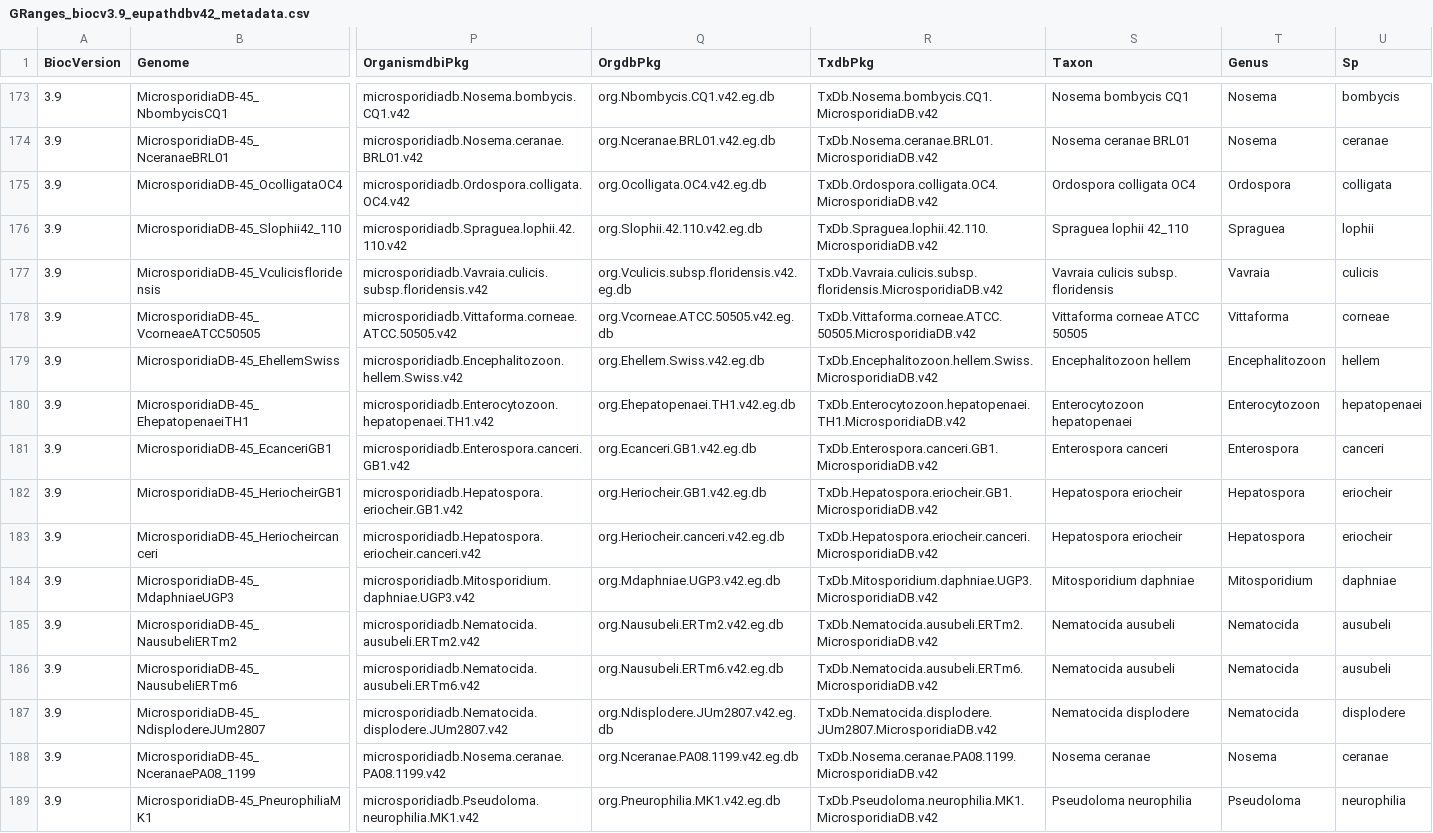
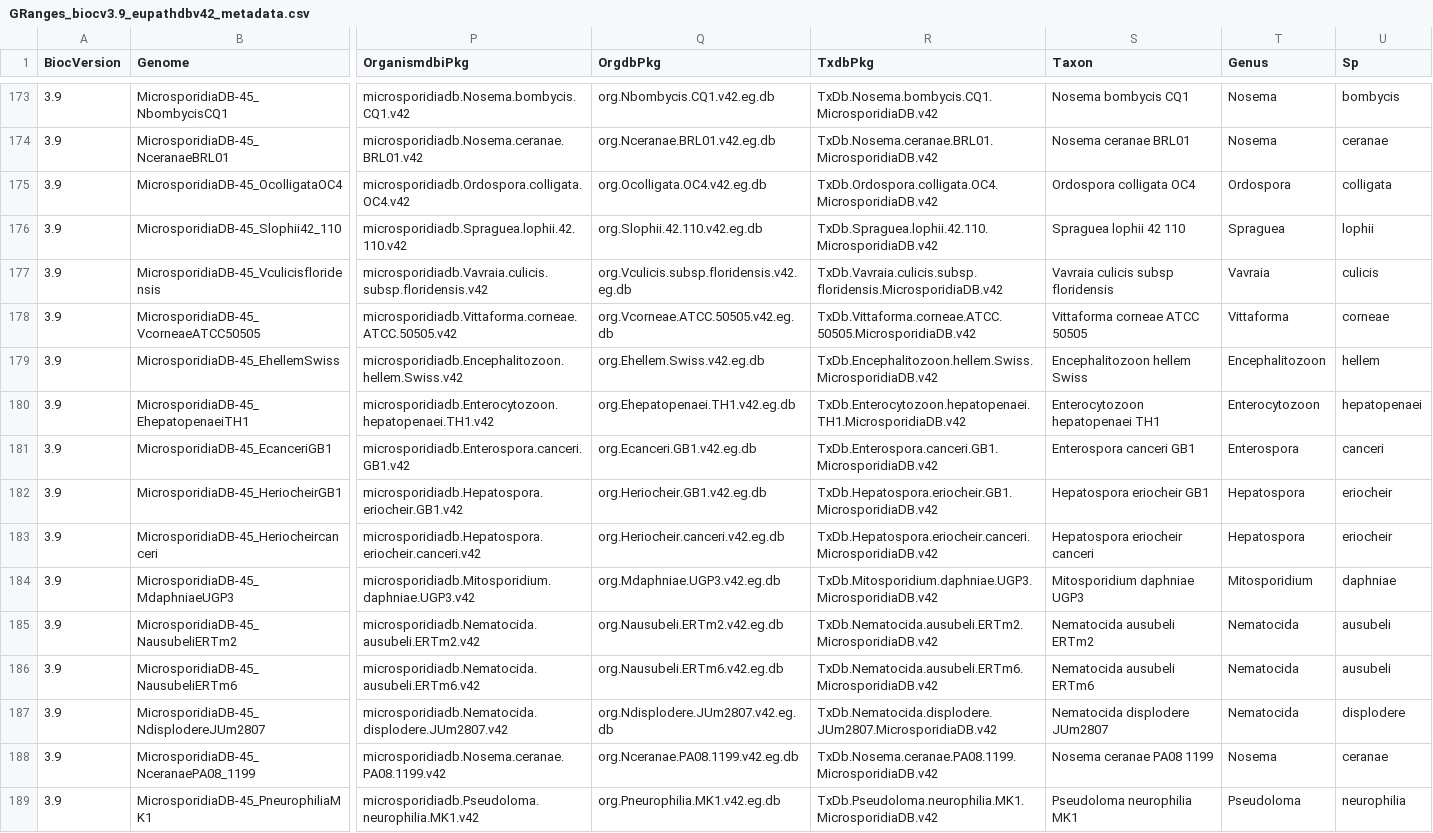
Before and after one commit to khughitt/EuPathDB, a CSV file: inst/extdata/GRanges_biocv3.9_eupathdbv42_metadata.csv, drawn as a sheet; only a part is shown, gaps mark what is left out; the diff covers the shown part only; the diff names each change by its address in the sheet, - before the commit and + after, or states it on an @@ line.

```diff
--- a/inst/extdata/GRanges_biocv3.9_eupathdbv42_metadata.csv
+++ b/inst/extdata/GRanges_biocv3.9_eupathdbv42_metadata.csv
-S176 (Taxon): Spraguea lophii 42_110
+S176 (Taxon): Spraguea lophii 42 110
-S177 (Taxon): Vavraia culicis subsp. floridensis
+S177 (Taxon): Vavraia culicis subsp floridensis
-S179 (Taxon): Encephalitozoon hellem
+S179 (Taxon): Encephalitozoon hellem Swiss
-S180 (Taxon): Enterocytozoon hepatopenaei
+S180 (Taxon): Enterocytozoon hepatopenaei TH1
-S181 (Taxon): Enterospora canceri
+S181 (Taxon): Enterospora canceri GB1
-S182 (Taxon): Hepatospora eriocheir
+S182 (Taxon): Hepatospora eriocheir GB1
-S183 (Taxon): Hepatospora eriocheir
+S183 (Taxon): Hepatospora eriocheir canceri
-S184 (Taxon): Mitosporidium daphniae
+S184 (Taxon): Mitosporidium daphniae UGP3
-S185 (Taxon): Nematocida ausubeli
+S185 (Taxon): Nematocida ausubeli ERTm2
-S186 (Taxon): Nematocida ausubeli
+S186 (Taxon): Nematocida ausubeli ERTm6
-S187 (Taxon): Nematocida displodere
+S187 (Taxon): Nematocida displodere JUm2807
-S188 (Taxon): Nosema ceranae
+S188 (Taxon): Nosema ceranae PA08 1199
-S189 (Taxon): Pseudoloma neurophilia
+S189 (Taxon): Pseudoloma neurophilia MK1
```
Also changed, not shown: 175 edited cells elsewhere in this file, inst/extdata/OrgDb_biocv3.9_eupathdbv42_metadata.csv, inst/extdata/TxDb_biocv3.9_eupathdbv42_metadata.csv, 6 other files.
